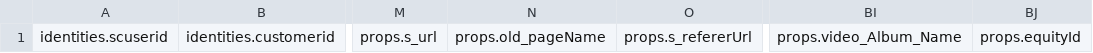
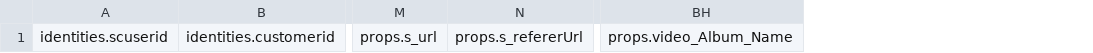
Before and after one commit to luotiancai/txt2csv, a CSV file: headers/udc_sbzj-PAGE_VIEW_YY.csv, drawn as a sheet; only a part is shown, gaps mark what is left out; the diff names each change by its address in the sheet, - before the commit and + after, or states it on an @@ line.

```diff
--- a/headers/udc_sbzj-PAGE_VIEW_YY.csv
+++ b/headers/udc_sbzj-PAGE_VIEW_YY.csv
-column N, row 1: props.old_pageName
-column BJ, row 1: props.equityId
```
Also changed, not shown: headers/udc_sbzj-BUTTON_CLICK_YY.csv, headers/udc_sbzj-CONTENT_INT_SBZJ.csv, 36 other files.
